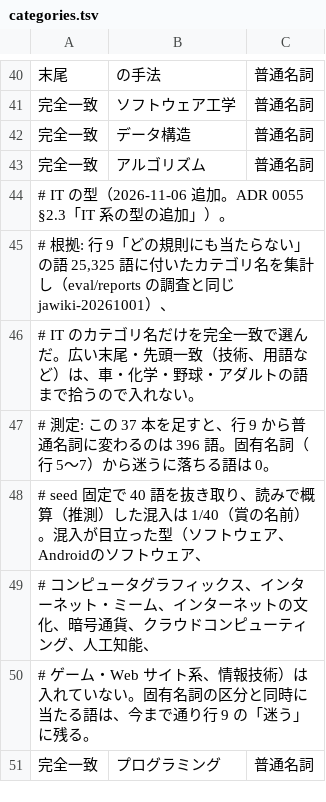
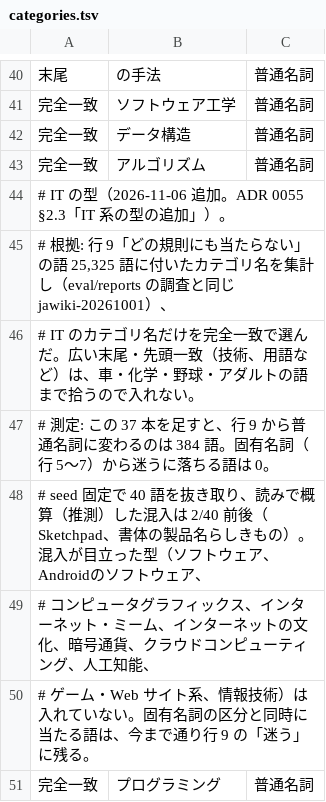
Before and after one commit to ikari-zen/ikari-ime, a TSV file: dict-builder/webwords/categories.tsv, drawn as a sheet; only a part is shown, gaps mark what is left out.

```diff
--- a/dict-builder/webwords/categories.tsv
+++ b/dict-builder/webwords/categories.tsv
@@ -46,4 +46,4 @@
 #   IT のカテゴリ名だけを完全一致で選んだ。広い末尾・先頭一致（技術、用語など）は、車・化学・野球・アダルトの語まで拾うので入れない。
-#   測定: この 37 本を足すと、行 9 から普通名詞に変わるのは 396 語。固有名詞（行 5〜7）から迷うに落ちる語は 0。
-#   seed 固定で 40 語を抜き取り、読みで概算（推測）した混入は 1/40（賞の名前）。混入が目立った型（ソフトウェア、Androidのソフトウェア、
+#   測定: この 37 本を足すと、行 9 から普通名詞に変わるのは 384 語。固有名詞（行 5〜7）から迷うに落ちる語は 0。
+#   seed 固定で 40 語を抜き取り、読みで概算（推測）した混入は 2/40 前後（Sketchpad、書体の製品名らしきもの）。混入が目立った型（ソフトウェア、Androidのソフトウェア、
 #   コンピュータグラフィックス、インターネット・ミーム、インターネットの文化、暗号通貨、クラウドコンピューティング、人工知能、
```
Also changed, not shown: 1 other file.
